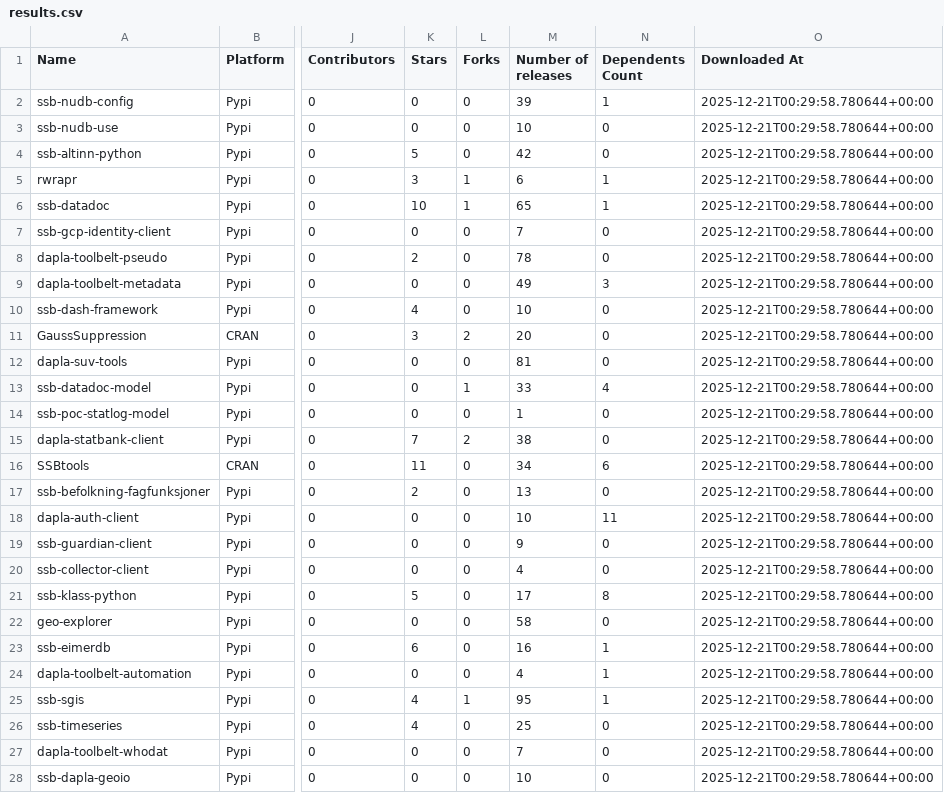
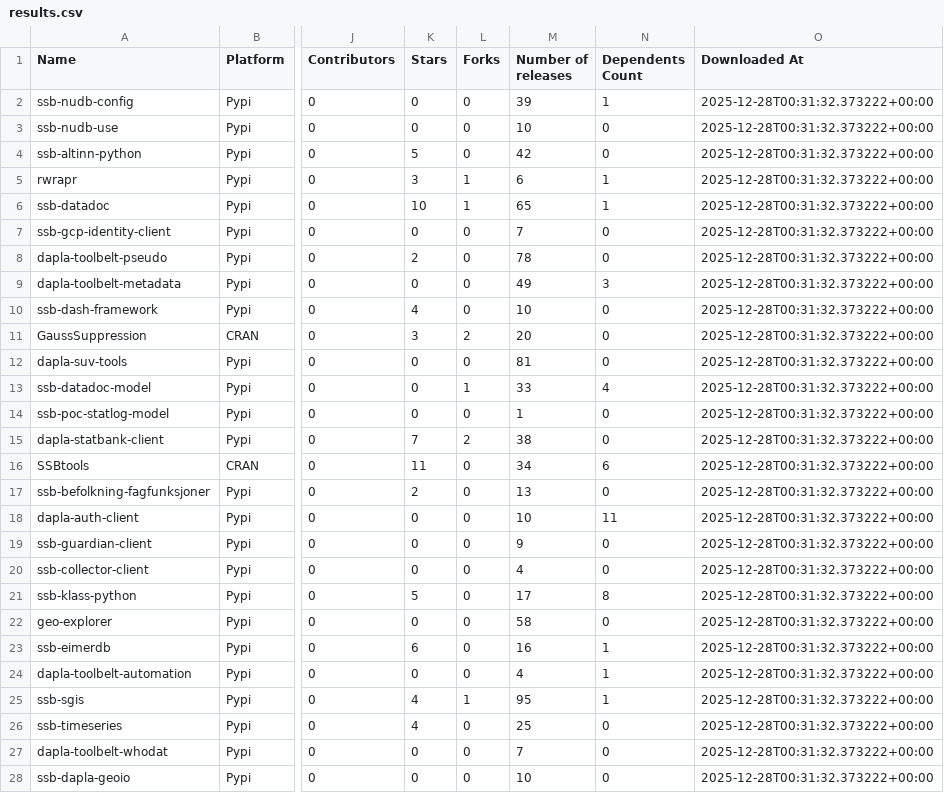
Before and after one commit to trygu/ssb-pypi-statistics, a CSV file: results.csv, drawn as a sheet; only a part is shown, gaps mark what is left out; the diff covers the shown part only; the diff names each change by its address in the sheet, - before the commit and + after, or states it on an @@ line.

```diff
--- a/results.csv
+++ b/results.csv
-O2:O28 (Downloaded At): 2025-12-21T00:29:58.780644+00:00
+O2:O28 (Downloaded At): 2025-12-28T00:31:32.373222+00:00
```
Also changed, not shown: 46 edited cells elsewhere in this file, 2 other files.
